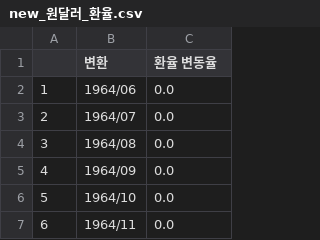
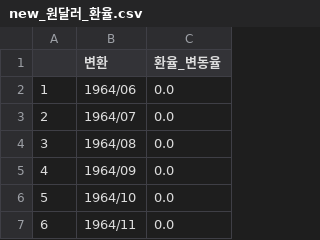
Before and after one commit to hahagoodgood/2024South-Korea-s-benchmark-interest-rate, a CSV file: new_csv/new_원달러_환율.csv, drawn as a sheet; only a part is shown.

```diff
--- a/new_csv/new_원달러_환율.csv
+++ b/new_csv/new_원달러_환율.csv
@@ -1,2 +1,2 @@
-,변환,환율 변동율
+,변환,환율_변동율
 1,1964/06,0.0
```
Also changed, not shown: new_csv/new_생산자물가지수.csv, new_csv/new_소비자물가지수.csv, 3 other files.
